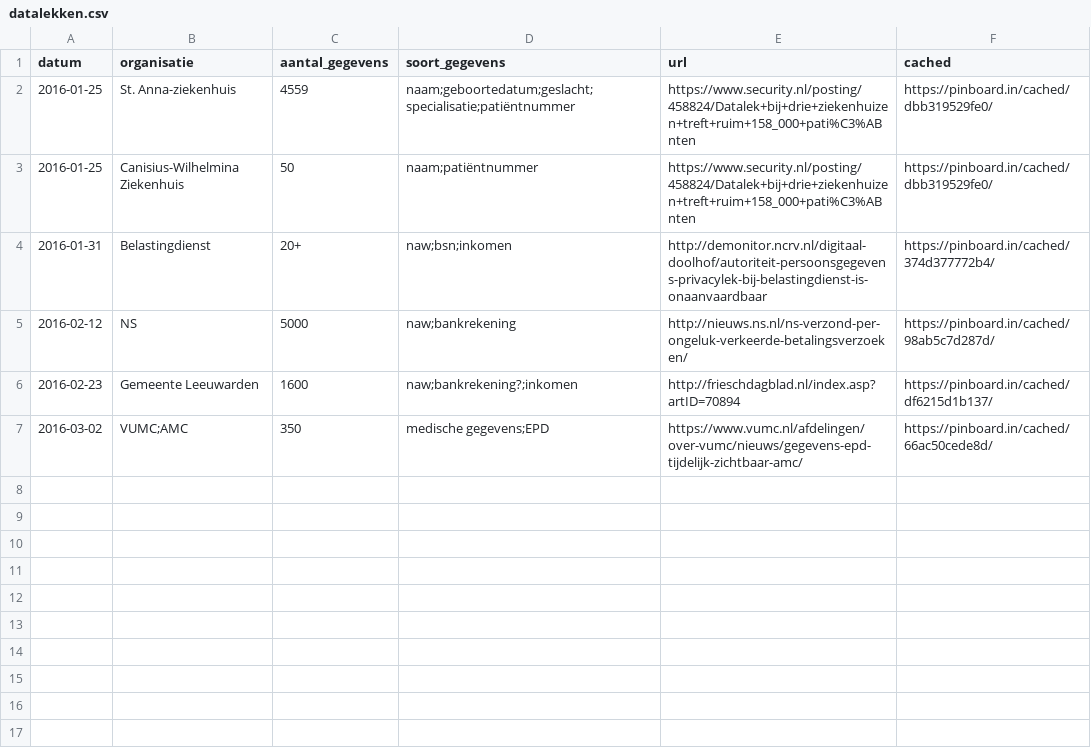
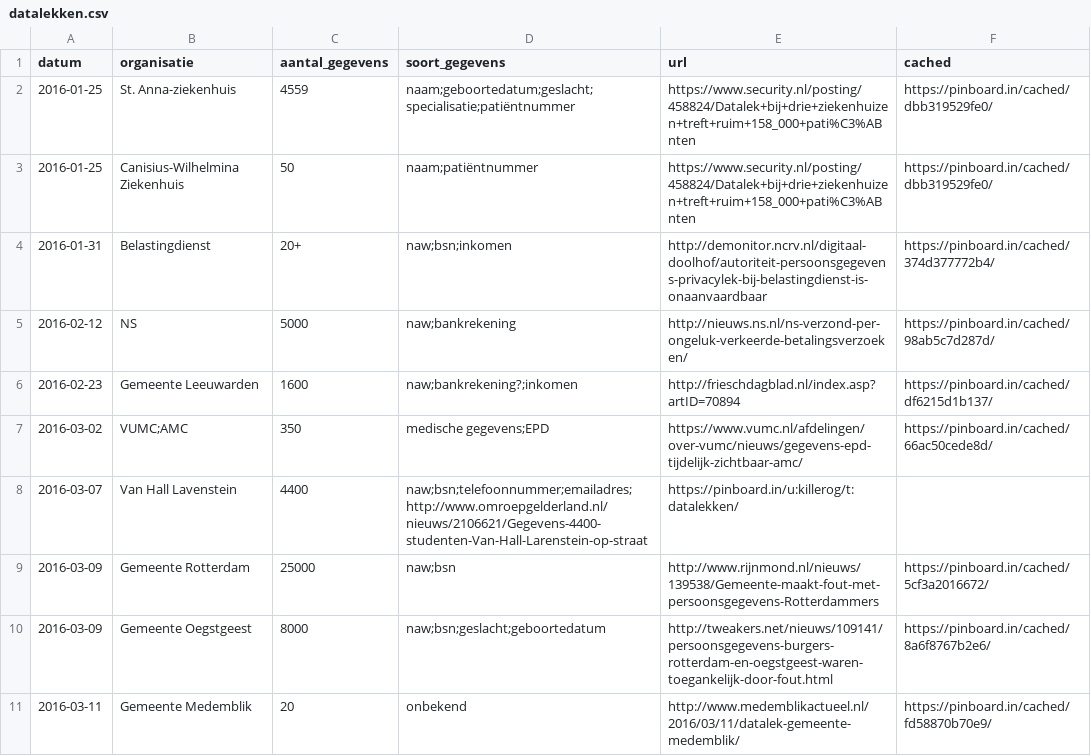
Before and after one commit to killerog/datalekken, a CSV file: datalekken.csv, drawn as a sheet.

Commit message:
Multiple datalekken added

```diff
--- a/datalekken.csv
+++ b/datalekken.csv
@@ -7 +7,5 @@ datum,organisatie,aantal_gegevens,soort_gegevens,url,cached
 2016-03-02,VUMC;AMC,350,medische gegevens;EPD,https://www.vumc.nl/afdelingen/over-vumc/nieuws/gegevens-epd-tijdelijk-zichtbaar-amc/,https://pinboard.in/cached/66ac50cede8d/
+2016-03-07,Van Hall Lavenstein,4400,naw;bsn;telefoonnummer;emailadres;http://www.omroepgelderland.nl/nieuws/2106621/Gegevens-4400-studenten-Van-Hall-Larenstein-op-straat,https://pinboard.in/u:killerog/t:datalekken/
+2016-03-09,Gemeente Rotterdam,25000,naw;bsn,http://www.rijnmond.nl/nieuws/139538/Gemeente-maakt-fout-met-persoonsgegevens-Rotterdammers,https://pinboard.in/cached/5cf3a2016672/
+2016-03-09,Gemeente Oegstgeest,8000,naw;bsn;geslacht;geboortedatum,http://tweakers.net/nieuws/109141/persoonsgegevens-burgers-rotterdam-en-oegstgeest-waren-toegankelijk-door-fout.html,https://pinboard.in/cached/8a6f8767b2e6/
+2016-03-11,Gemeente Medemblik,20,onbekend,http://www.medemblikactueel.nl/2016/03/11/datalek-gemeente-medemblik/,https://pinboard.in/cached/fd58870b70e9/
```
